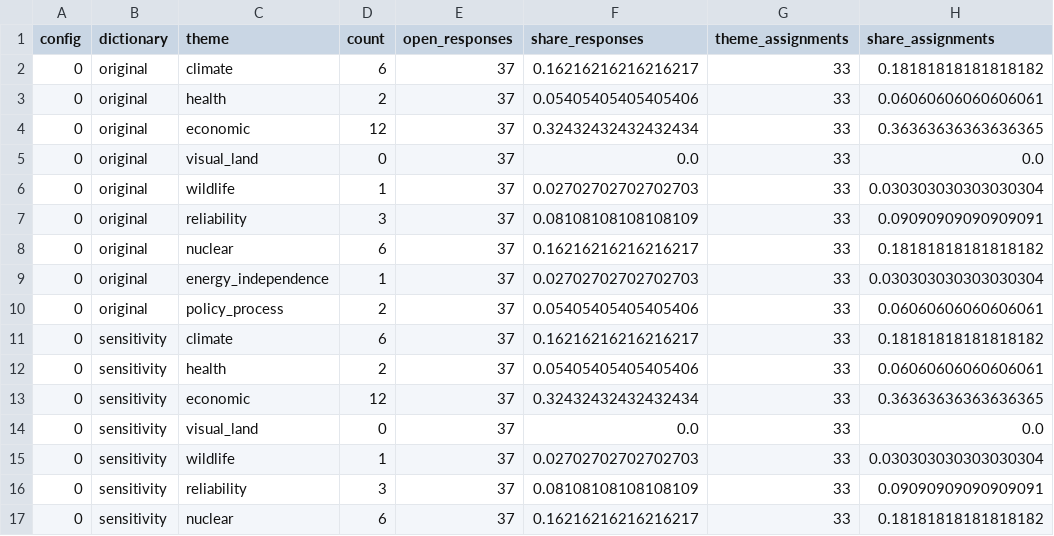
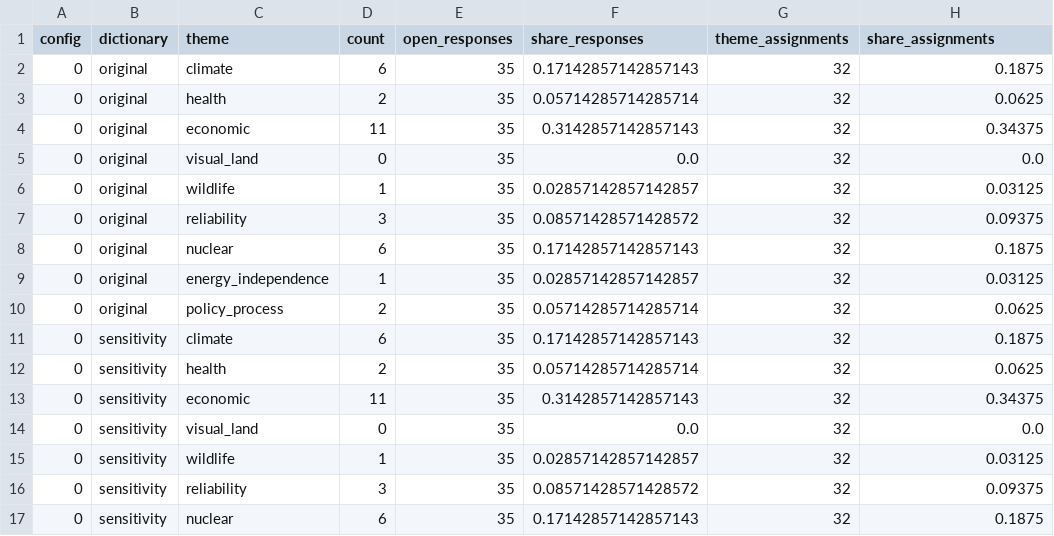
Before and after one commit to amirgazar/LLM-Energy, a CSV file: results/theme_by_configuration.csv, drawn as a sheet; only a part is shown; the diff covers the shown part only.

Commit message:
Recalculate aggregate results for matched profiles

```diff
--- a/results/theme_by_configuration.csv
+++ b/results/theme_by_configuration.csv
@@ -1,17 +1,17 @@
 config,dictionary,theme,count,open_responses,share_responses,theme_assignments,share_assignments
-0,original,climate,6,37,0.16216216216216217,33,0.18181818181818182
-0,original,health,2,37,0.05405405405405406,33,0.06060606060606061
-0,original,economic,12,37,0.32432432432432434,33,0.36363636363636365
-0,original,visual_land,0,37,0.0,33,0.0
-0,original,wildlife,1,37,0.02702702702702703,33,0.030303030303030304
-0,original,reliability,3,37,0.08108108108108109,33,0.09090909090909091
-0,original,nuclear,6,37,0.16216216216216217,33,0.18181818181818182
-0,original,energy_independence,1,37,0.02702702702702703,33,0.030303030303030304
-0,original,policy_process,2,37,0.05405405405405406,33,0.06060606060606061
-0,sensitivity,climate,6,37,0.16216216216216217,33,0.18181818181818182
-0,sensitivity,health,2,37,0.05405405405405406,33,0.06060606060606061
-0,sensitivity,economic,12,37,0.32432432432432434,33,0.36363636363636365
-0,sensitivity,visual_land,0,37,0.0,33,0.0
-0,sensitivity,wildlife,1,37,0.02702702702702703,33,0.030303030303030304
-0,sensitivity,reliability,3,37,0.08108108108108109,33,0.09090909090909091
-0,sensitivity,nuclear,6,37,0.16216216216216217,33,0.18181818181818182
+0,original,climate,6,35,0.17142857142857143,32,0.1875
+0,original,health,2,35,0.05714285714285714,32,0.0625
+0,original,economic,11,35,0.3142857142857143,32,0.34375
+0,original,visual_land,0,35,0.0,32,0.0
+0,original,wildlife,1,35,0.02857142857142857,32,0.03125
+0,original,reliability,3,35,0.08571428571428572,32,0.09375
+0,original,nuclear,6,35,0.17142857142857143,32,0.1875
+0,original,energy_independence,1,35,0.02857142857142857,32,0.03125
+0,original,policy_process,2,35,0.05714285714285714,32,0.0625
+0,sensitivity,climate,6,35,0.17142857142857143,32,0.1875
+0,sensitivity,health,2,35,0.05714285714285714,32,0.0625
+0,sensitivity,economic,11,35,0.3142857142857143,32,0.34375
+0,sensitivity,visual_land,0,35,0.0,32,0.0
+0,sensitivity,wildlife,1,35,0.02857142857142857,32,0.03125
+0,sensitivity,reliability,3,35,0.08571428571428572,32,0.09375
+0,sensitivity,nuclear,6,35,0.17142857142857143,32,0.1875
```
Also changed, not shown: 8 edited cells elsewhere in this file, results/complete_item_sensitivity.csv, results/domain_summary.csv, 8 other files.
